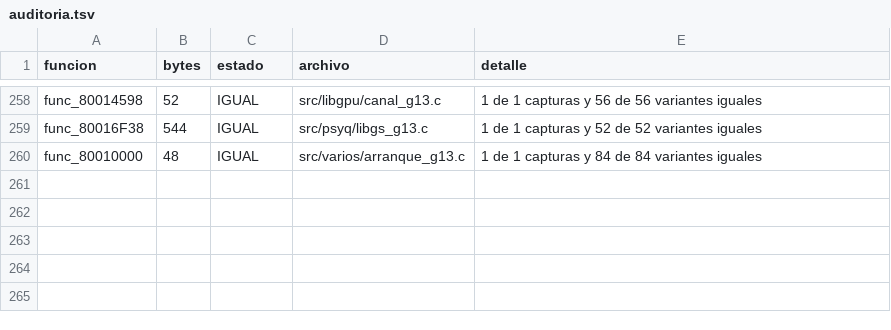
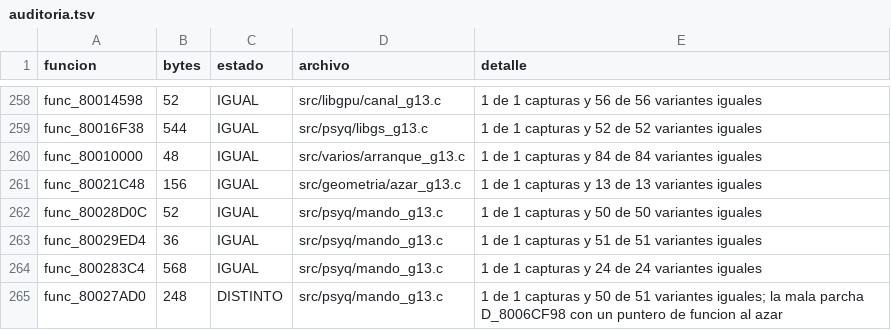
Before and after one commit to Tunuba/SABRINA, a TSV file: notas/fases/auditoria.tsv, drawn as a sheet; only a part is shown, gaps mark what is left out; the diff names each change by its address in the sheet, - before the commit and + after, or states it on an @@ line.

```diff
--- a/notas/fases/auditoria.tsv
+++ b/notas/fases/auditoria.tsv
+row 261: func_80021C48 | 156 | IGUAL | src/geometria/azar_g13.c | 1 de 1 capturas y 13 de 13 variantes iguales
+row 262: func_80028D0C | 52 | IGUAL | src/psyq/mando_g13.c | 1 de 1 capturas y 50 de 50 variantes iguales
+row 263: func_80029ED4 | 36 | IGUAL | src/psyq/mando_g13.c | 1 de 1 capturas y 51 de 51 variantes iguales
+row 264: func_800283C4 | 568 | IGUAL | src/psyq/mando_g13.c | 1 de 1 capturas y 24 de 24 variantes iguales
+row 265: func_80027AD0 | 248 | DISTINTO | src/psyq/mando_g13.c | 1 de 1 capturas y 50 de 51 variantes iguales; la mala parcha D_8006CF98 con un puntero de funcion al azar
```
